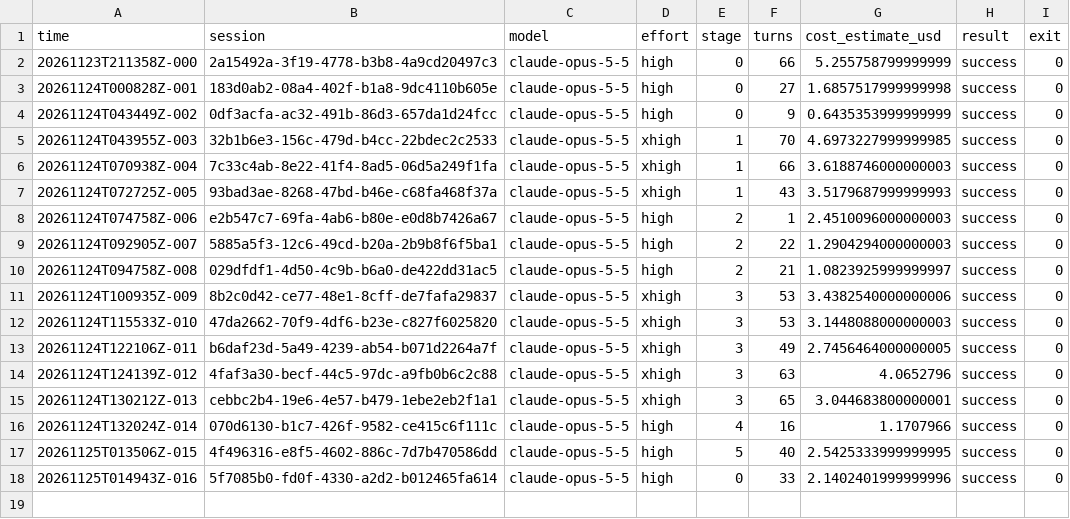
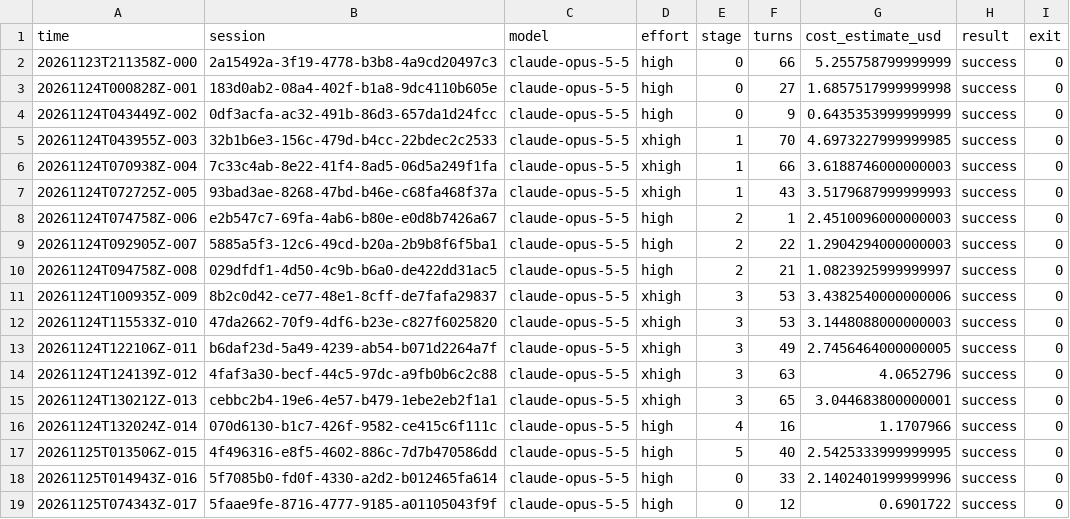
Before and after one commit to andrewheejay/act-weight-editing, a TSV file: logs/sessions.tsv, drawn as a sheet.

Commit message:
referee: session log

```diff
--- a/logs/sessions.tsv
+++ b/logs/sessions.tsv
@@ -18 +18,2 @@ time	session	model	effort	stage	turns	cost_estimate_usd	result	exit
 20261125T014943Z-016	5f7085b0-fd0f-4330-a2d2-b012465fa614	claude-opus-5-5	high	0	33	2.1402401999999996	success	0
+20261125T074343Z-017	5faae9fe-8716-4777-9185-a01105043f9f	claude-opus-5-5	high	0	12	0.6901722	success	0
```
